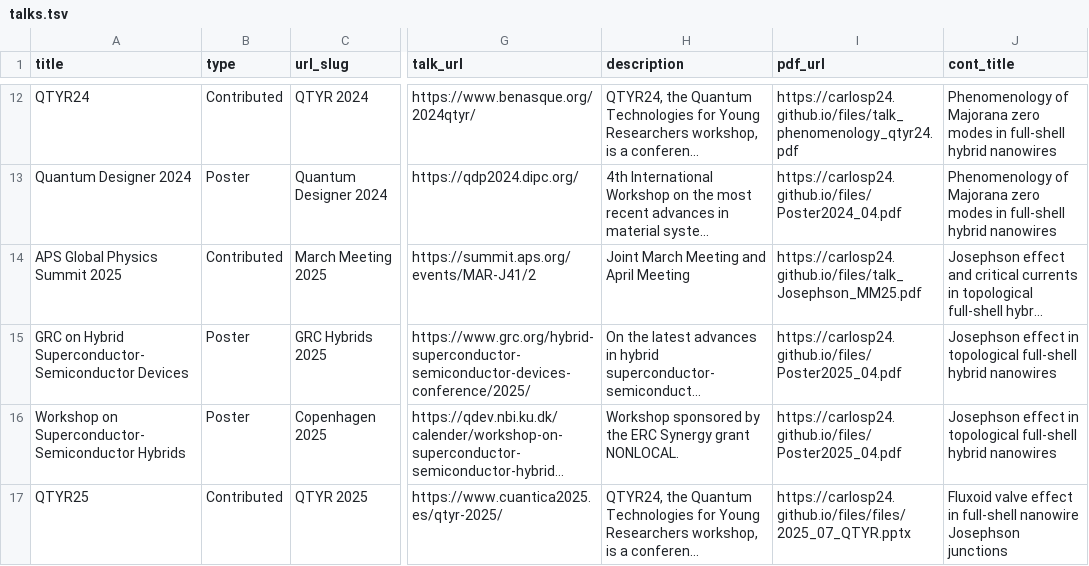
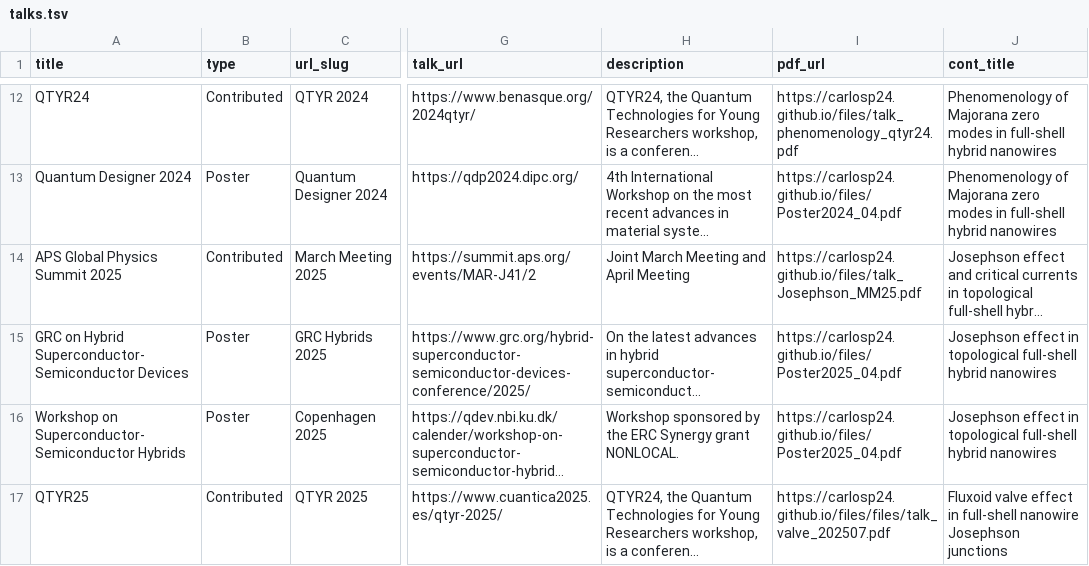
Before and after one commit to CarlosP24/carlosP24.github.io, a TSV file: db/talks.tsv, drawn as a sheet; only a part is shown, gaps mark what is left out; long unchanged cells end in …; the diff names each change by its address in the sheet, - before the commit and + after, or states it on an @@ line.

Commit message:
update QTYR25 talk

```diff
--- a/db/talks.tsv
+++ b/db/talks.tsv
-I17 (pdf_url): https://carlosp24.github.io/files/files/2025_07_QTYR.pptx
+I17 (pdf_url): https://carlosp24.github.io/files/files/talk_valve_202507.pdf
```
